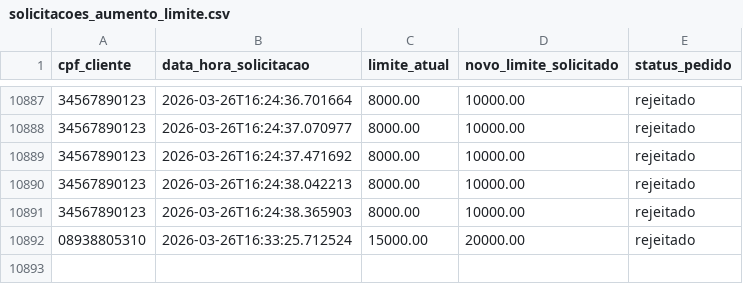
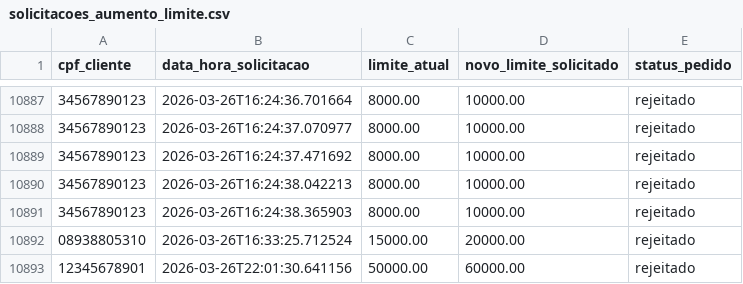
Before and after one commit to MuriloSCunha0/Desafio-Tecnico, a CSV file: backend/data/solicitacoes_aumento_limite.csv, drawn as a sheet; only a part is shown, gaps mark what is left out; the diff names each change by its address in the sheet, - before the commit and + after, or states it on an @@ line.

Commit message:
feat: Introduce agent-based backend architecture with new interview, credit, forex, and triage agents, alongside updated build configurations and data files.

```diff
--- a/backend/data/solicitacoes_aumento_limite.csv
+++ b/backend/data/solicitacoes_aumento_limite.csv
+row 10893: 12345678901 | 2026-03-26T22:01:30.641156 | 50000.00 | 60000.00 | rejeitado
```
Also changed, not shown: backend/data/clients.csv, 14 other files.
